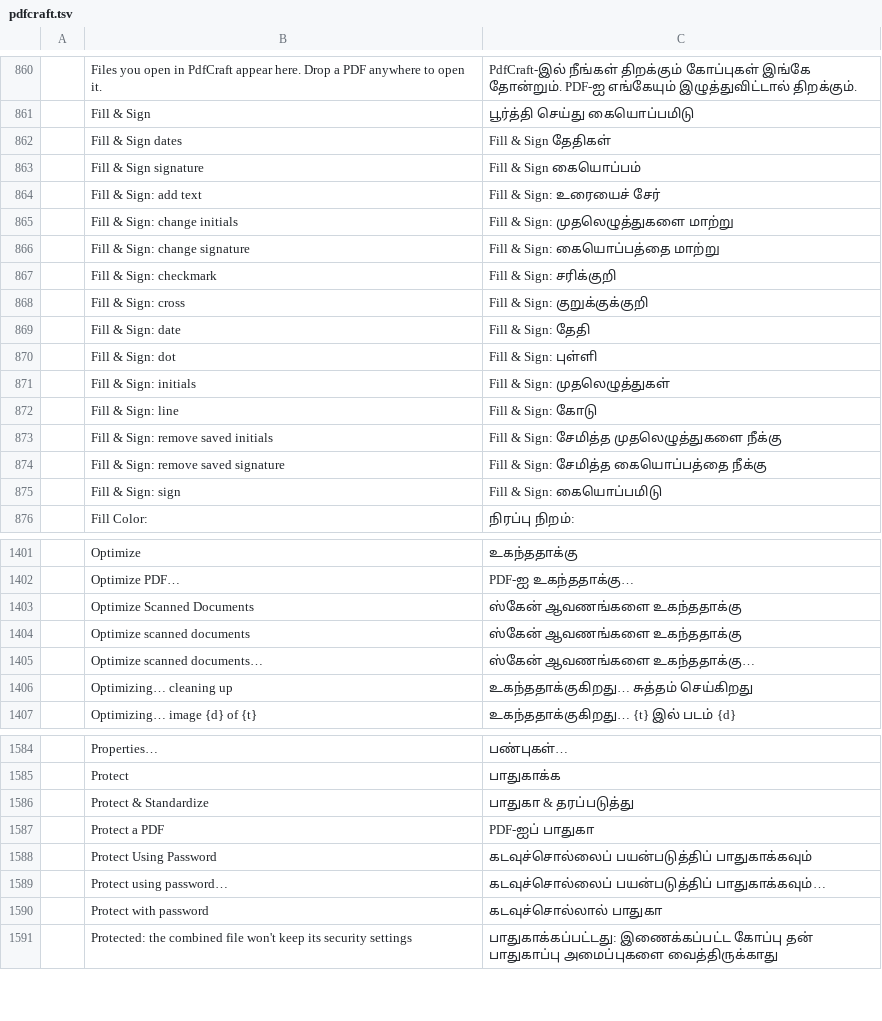
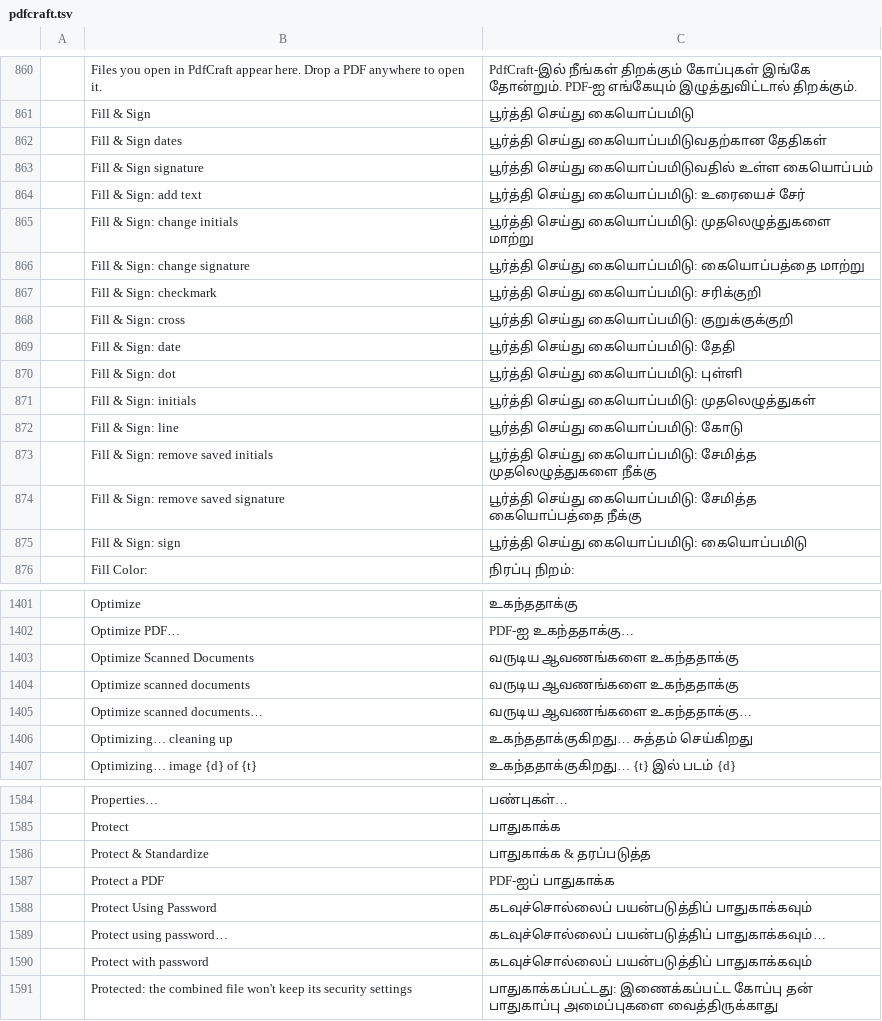
Before and after one commit to storytold/craft-i18n, a TSV file: locales/ta/pdfcraft.tsv, drawn as a sheet; only a part is shown, gaps mark what is left out; the diff covers the shown part only; the diff names each change by its address in the sheet, - before the commit and + after, or states it on an @@ line.

Commit message:
ta: PdfCraft uses the reviewed Scan, OCR, Fill & Sign and Protect terms throughout
Native-speaker review: Scan is வருடு (Scan & OCR வருடு & எழுத்துணர்),
scanned is வருடிய or வருடப்பட்ட, scanner is வருடி, OCR is ஒளியியல்
எழுத்துணரி, and Fill & Sign is பூர்த்தி செய்து கையொப்பமிடு. Protect a
PDF, Protect with password and Protect & Standardize follow Protect
பாதுகாக்க. 60 rows, which now leave no ஸ்கேன், Latin OCR or English
Fill & Sign in the Tamil PdfCraft catalog.

```diff
--- a/locales/ta/pdfcraft.tsv
+++ b/locales/ta/pdfcraft.tsv
-C862: Fill & Sign தேதிகள்
+C862: பூர்த்தி செய்து கையொப்பமிடுவதற்கான தேதிகள்
-C863: Fill & Sign கையொப்பம்
+C863: பூர்த்தி செய்து கையொப்பமிடுவதில் உள்ள கையொப்பம்
-C864: Fill & Sign: உரையைச் சேர்
+C864: பூர்த்தி செய்து கையொப்பமிடு: உரையைச் சேர்
-C865: Fill & Sign: முதலெழுத்துகளை மாற்று
+C865: பூர்த்தி செய்து கையொப்பமிடு: முதலெழுத்துகளை மாற்று
-C866: Fill & Sign: கையொப்பத்தை மாற்று
+C866: பூர்த்தி செய்து கையொப்பமிடு: கையொப்பத்தை மாற்று
-C867: Fill & Sign: சரிக்குறி
+C867: பூர்த்தி செய்து கையொப்பமிடு: சரிக்குறி
-C868: Fill & Sign: குறுக்குக்குறி
+C868: பூர்த்தி செய்து கையொப்பமிடு: குறுக்குக்குறி
-C869: Fill & Sign: தேதி
+C869: பூர்த்தி செய்து கையொப்பமிடு: தேதி
-C870: Fill & Sign: புள்ளி
+C870: பூர்த்தி செய்து கையொப்பமிடு: புள்ளி
-C871: Fill & Sign: முதலெழுத்துகள்
+C871: பூர்த்தி செய்து கையொப்பமிடு: முதலெழுத்துகள்
-C872: Fill & Sign: கோடு
+C872: பூர்த்தி செய்து கையொப்பமிடு: கோடு
-C873: Fill & Sign: சேமித்த முதலெழுத்துகளை…
+C873: பூர்த்தி செய்து கையொப்பமிடு: சேமித்த முதலெழுத்துகளை…
-C874: Fill & Sign: சேமித்த கையொப்பத்தை…
+C874: பூர்த்தி செய்து கையொப்பமிடு: சேமித்த கையொப்பத்தை…
-C875: Fill & Sign: கையொப்பமிடு
+C875: பூர்த்தி செய்து கையொப்பமிடு: கையொப்பமிடு
-C1403:C1404: ஸ்கேன் ஆவணங்களை உகந்ததாக்கு
+C1403:C1404: வருடிய ஆவணங்களை உகந்ததாக்கு
-C1405: ஸ்கேன் ஆவணங்களை உகந்ததாக்கு…
+C1405: வருடிய ஆவணங்களை உகந்ததாக்கு…
-C1586: பாதுகா & தரப்படுத்து
+C1586: பாதுகாக்க & தரப்படுத்த
-C1587: PDF-ஐப் பாதுகா
+C1587: PDF-ஐப் பாதுகாக்க
-C1590: கடவுச்சொல்லால் பாதுகா
+C1590: கடவுச்சொல்லைப் பயன்படுத்திப் பாதுகாக்கவும்
```
Also changed, not shown: 40 edited cells elsewhere in this file.
